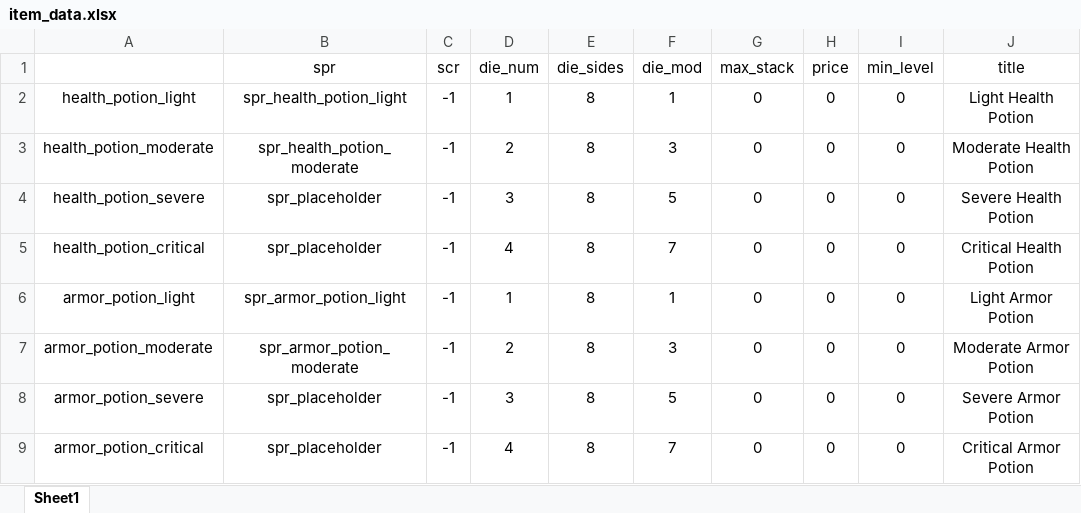
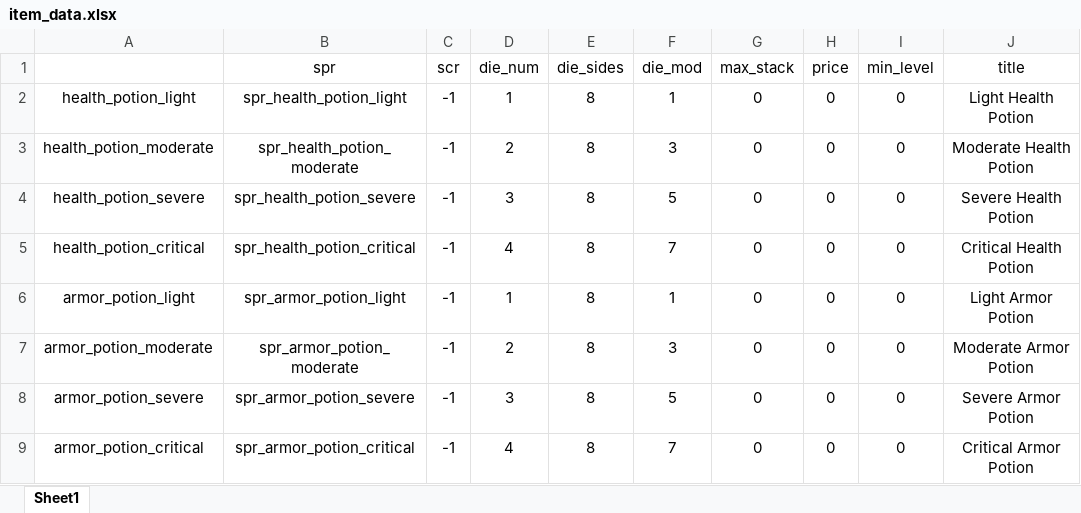
Before and after one commit to Fatcat202/Souls-of-the-Damned, an Excel workbook: datafiles/item_data.xlsx, sheet Sheet1, drawn as a sheet; only a part is shown; values as stored, in another font and other column widths than the file's, no borders; the diff names each change by its address in the sheet, - before the commit and + after, or states it on an @@ line.

Commit message:
Added Severe and Critical Potions
- See title.

```diff
--- a/datafiles/item_data.xlsx (sheet Sheet1)
+++ b/datafiles/item_data.xlsx (sheet Sheet1)
-B4 (spr): spr_placeholder
+B4 (spr): spr_health_potion_severe
-B5 (spr): spr_placeholder
+B5 (spr): spr_health_potion_critical
-B8 (spr): spr_placeholder
+B8 (spr): spr_armor_potion_severe
-B9 (spr): spr_placeholder
+B9 (spr): spr_armor_potion_critical
```
Also changed, not shown: 15 other files.
